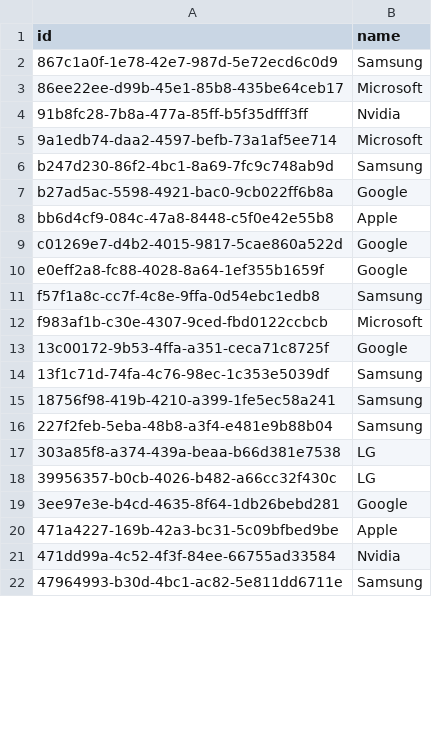
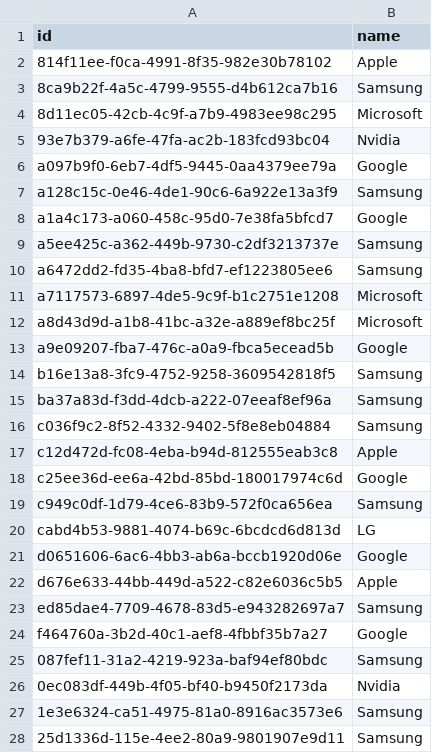
Before and after one commit to giovanatrevizanbarbosa/efisp-ecommerce, a CSV file: resources/database/brands.csv, drawn as a sheet; only a part is shown; the diff covers the shown part only.

```diff
--- a/resources/database/brands.csv
+++ b/resources/database/brands.csv
@@ -1,22 +1,28 @@
 "id","name"
-"867c1a0f-1e78-42e7-987d-5e72ecd6c0d9","Samsung"
-"86ee22ee-d99b-45e1-85b8-435be64ceb17","Microsoft"
-"91b8fc28-7b8a-477a-85ff-b5f35dfff3ff","Nvidia"
-"9a1edb74-daa2-4597-befb-73a1af5ee714","Microsoft"
-"b247d230-86f2-4bc1-8a69-7fc9c748ab9d","Samsung"
-"b27ad5ac-5598-4921-bac0-9cb022ff6b8a","Google"
-"bb6d4cf9-084c-47a8-8448-c5f0e42e55b8","Apple"
-"c01269e7-d4b2-4015-9817-5cae860a522d","Google"
-"e0eff2a8-fc88-4028-8a64-1ef355b1659f","Google"
-"f57f1a8c-cc7f-4c8e-9ffa-0d54ebc1edb8","Samsung"
-"f983af1b-c30e-4307-9ced-fbd0122ccbcb","Microsoft"
-"13c00172-9b53-4ffa-a351-ceca71c8725f","Google"
-"13f1c71d-74fa-4c76-98ec-1c353e5039df","Samsung"
-"18756f98-419b-4210-a399-1fe5ec58a241","Samsung"
-"227f2feb-5eba-48b8-a3f4-e481e9b88b04","Samsung"
-"303a85f8-a374-439a-beaa-b66d381e7538","LG"
-"39956357-b0cb-4026-b482-a66cc32f430c","LG"
-"3ee97e3e-b4cd-4635-8f64-1db26bebd281","Google"
-"471a4227-169b-42a3-bc31-5c09bfbed9be","Apple"
-"471dd99a-4c52-4f3f-84ee-66755ad33584","Nvidia"
-"47964993-b30d-4bc1-ac82-5e811dd6711e","Samsung"
+"814f11ee-f0ca-4991-8f35-982e30b78102","Apple"
+"8ca9b22f-4a5c-4799-9555-d4b612ca7b16","Samsung"
+"8d11ec05-42cb-4c9f-a7b9-4983ee98c295","Microsoft"
+"93e7b379-a6fe-47fa-ac2b-183fcd93bc04","Nvidia"
+"a097b9f0-6eb7-4df5-9445-0aa4379ee79a","Google"
+"a128c15c-0e46-4de1-90c6-6a922e13a3f9","Samsung"
+"a1a4c173-a060-458c-95d0-7e38fa5bfcd7","Google"
+"a5ee425c-a362-449b-9730-c2df3213737e","Samsung"
+"a6472dd2-fd35-4ba8-bfd7-ef1223805ee6","Samsung"
+"a7117573-6897-4de5-9c9f-b1c2751e1208","Microsoft"
+"a8d43d9d-a1b8-41bc-a32e-a889ef8bc25f","Microsoft"
+"a9e09207-fba7-476c-a0a9-fbca5ecead5b","Google"
+"b16e13a8-3fc9-4752-9258-3609542818f5","Samsung"
+"ba37a83d-f3dd-4dcb-a222-07eeaf8ef96a","Samsung"
+"c036f9c2-8f52-4332-9402-5f8e8eb04884","Samsung"
+"c12d472d-fc08-4eba-b94d-812555eab3c8","Apple"
+"c25ee36d-ee6a-42bd-85bd-180017974c6d","Google"
+"c949c0df-1d79-4ce6-83b9-572f0ca656ea","Samsung"
+"cabd4b53-9881-4074-b69c-6bcdcd6d813d","LG"
+"d0651606-6ac6-4bb3-ab6a-bccb1920d06e","Google"
+"d676e633-44bb-449d-a522-c82e6036c5b5","Apple"
+"ed85dae4-7709-4678-83d5-e943282697a7","Samsung"
+"f464760a-3b2d-40c1-aef8-4fbbf35b7a27","Google"
+"087fef11-31a2-4219-923a-baf94ef80bdc","Samsung"
+"0ec083df-449b-4f05-bf40-b9450f2173da","Nvidia"
+"1e3e6324-ca51-4975-81a0-8916ac3573e6","Samsung"
+"25d1336d-115e-4ee2-80a9-9801907e9d11","Samsung"
```
Also changed, not shown: 7 added rows and 5 edited cells elsewhere in this file, resources/database/addresses.csv, resources/database/administrators.csv, 24 other files.
